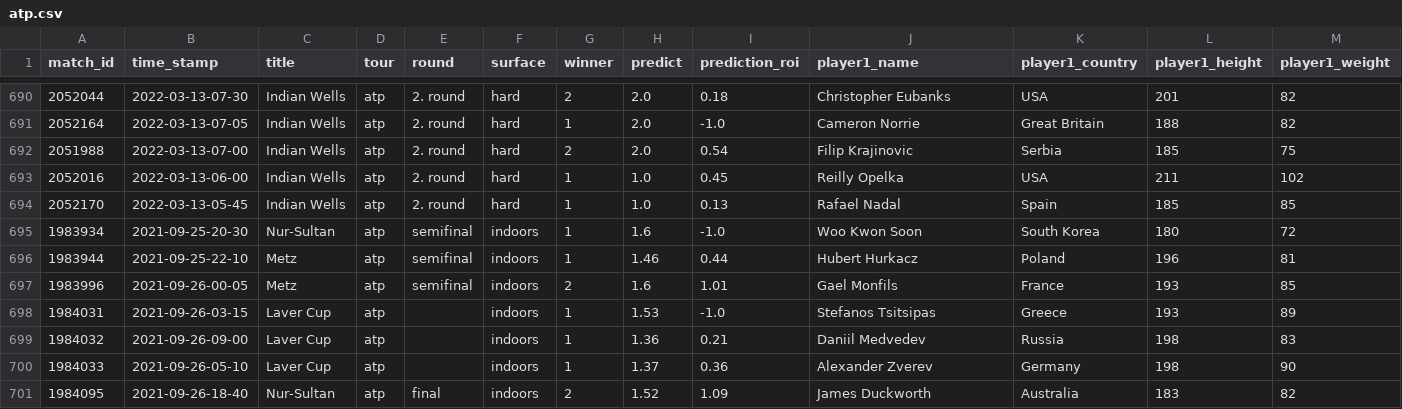
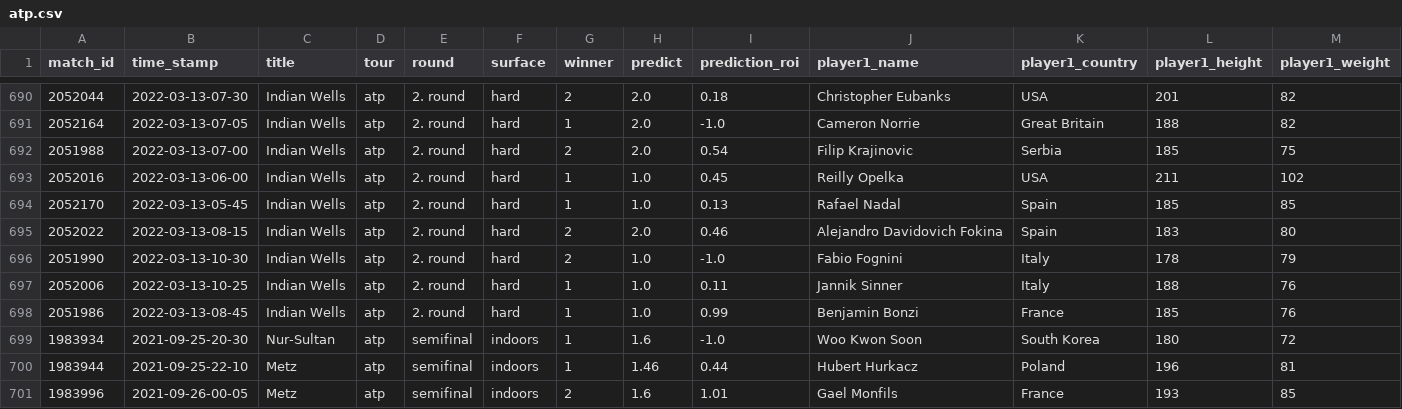
Before and after one commit to ebijun1007/tennis_major_tour_scraper, a CSV file: atp.csv, drawn as a sheet; only a part is shown, gaps mark what is left out; the shorter side is filled out with more unchanged rows; rows hold the shown columns only; the diff names each change by its address in the sheet, - before the commit and + after, or states it on an @@ line.

```diff
--- a/atp.csv
+++ b/atp.csv
+row 695: 2052022 | 2022-03-13-08-15 | Indian Wells | atp | 2. round | hard | 2 | 2.0 | 0.46 | Alejandro Davidovich Fokina | Spain | 183 | 80
+row 696: 2051990 | 2022-03-13-10-30 | Indian Wells | atp | 2. round | hard | 2 | 1.0 | -1.0 | Fabio Fognini | Italy | 178 | 79
+row 697: 2052006 | 2022-03-13-10-25 | Indian Wells | atp | 2. round | hard | 1 | 1.0 | 0.11 | Jannik Sinner | Italy | 188 | 76
+row 698: 2051986 | 2022-03-13-08-45 | Indian Wells | atp | 2. round | hard | 1 | 1.0 | 0.99 | Benjamin Bonzi | France | 185 | 76
```
Also changed, not shown: data/2022-03-12.csv, data/next_48_hours_match.csv, 3 other files.
